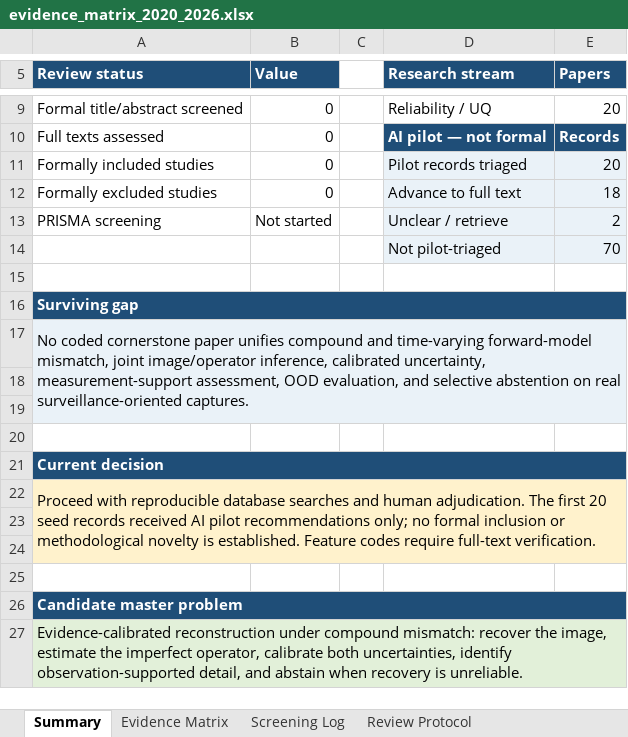
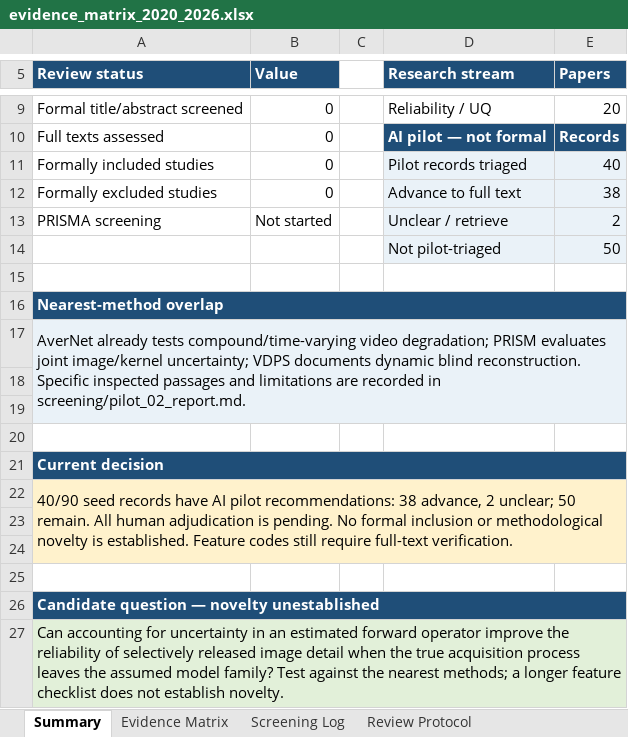
Before and after one commit to Watchman77/reliable-reconstruction-under-mismatch, an Excel workbook: literature/evidence_matrix_2020_2026.xlsx, sheet Summary, drawn as a sheet; only a part is shown, gaps mark what is left out; values as stored, in another font and other column widths than the file's, no borders; charts and pictures not drawn; the diff names each change by its address in the sheet, - before the commit and + after, or states it on an @@ line.

Commit message:
Screen the next 20 seed papers and narrow the reliability question
Record 40 preliminary recommendations in total: 38 advance and 2 unclear, with all formal eligibility pending. Inspect targeted sections of AverNet, hallucination assessment and PRISM; correct eight reference records and document why the current feature checklist is insufficient for novelty. Preserve workbook objects and verify formula-driven counts and reference exports.

```diff
--- a/literature/evidence_matrix_2020_2026.xlsx (sheet Summary)
+++ b/literature/evidence_matrix_2020_2026.xlsx (sheet Summary)
-E11 (Papers): 20
+E11 (Papers): 40
-E12 (Papers): 18
+E12 (Papers): 38
-E14 (Papers): 70
+E14 (Papers): 50
-A16 (Review status): Surviving gap
+A16 (Review status): Nearest-method overlap
-A17 (Review status): No coded cornerstone paper unifies compound and time-varying forward-model mismatch, joint image/operator inference, calibrated uncertainty, measurement-support assessment, OOD evaluation, and selective abstention on real surveillance-oriented captures.
+A17 (Review status): AverNet already tests compound/time-varying video degradation; PRISM evaluates joint image/kernel uncertainty; VDPS documents dynamic blind reconstruction. Specific inspected passages and limitations are recorded in screening/pilot_02_report.md.
-A22 (Review status): Proceed with reproducible database searches and human adjudication. The first 20 seed records received AI pilot recommendations only; no formal inclusion or methodological novelty is established. Feature codes require full-text…
+A22 (Review status): 40/90 seed records have AI pilot recommendations: 38 advance, 2 unclear; 50 remain. All human adjudication is pending. No formal inclusion or methodological novelty is established. Feature codes still require full-text…
-A26 (Review status): Candidate master problem
+A26 (Review status): Candidate question — novelty unestablished
-A27 (Review status): Evidence-calibrated reconstruction under compound mismatch: recover the image, estimate the imperfect operator, calibrate both uncertainties, identify observation-supported detail, and abstain when recovery is unreliable.
+A27 (Review status): Can accounting for uncertainty in an estimated forward operator improve the reliability of selectively released image detail when the true acquisition process leaves the assumed model family? Test against the nearest methods; a longer feature checklist does not establish novelty.
```
Also changed, not shown: sheet Evidence Matrix, sheet Screening Log, sheet Coding Dictionary, sheet Review Protocol, charts or pictures, 13 other files.
